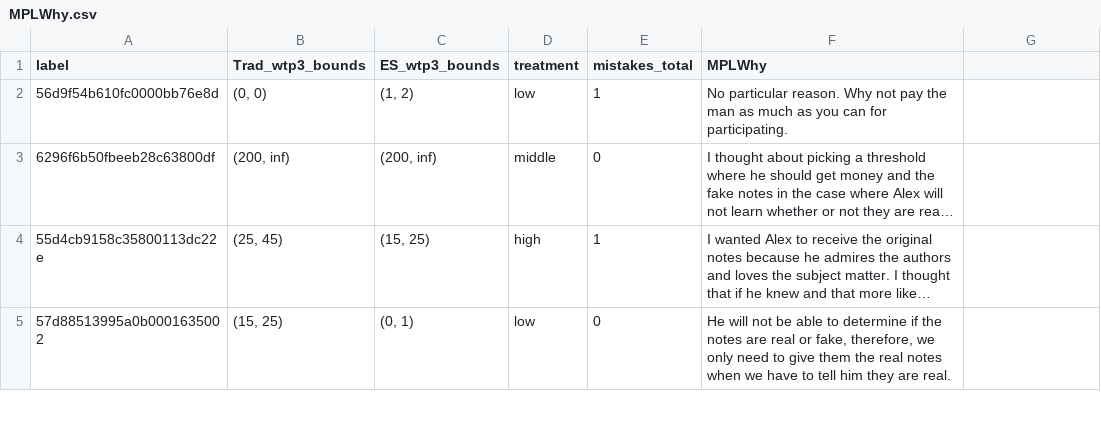
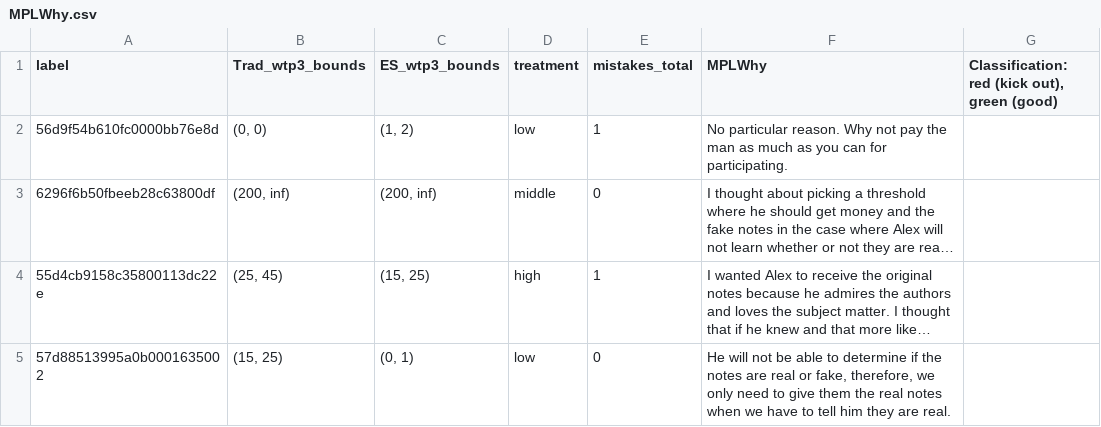
Before and after one commit to LukasBolte/Welfare2, a CSV file: output/2023-07-pilot_three_treatments/MPLWhy.csv, drawn as a sheet; only a part is shown; long unchanged cells end in …; the diff names each change by its address in the sheet, - before the commit and + after, or states it on an @@ line.

Commit message:
Update MPLWhy.csv

```diff
--- a/output/2023-07-pilot_three_treatments/MPLWhy.csv
+++ b/output/2023-07-pilot_three_treatments/MPLWhy.csv
-G1: (empty)
+G1: Classification: red (kick out), green (good)
```
